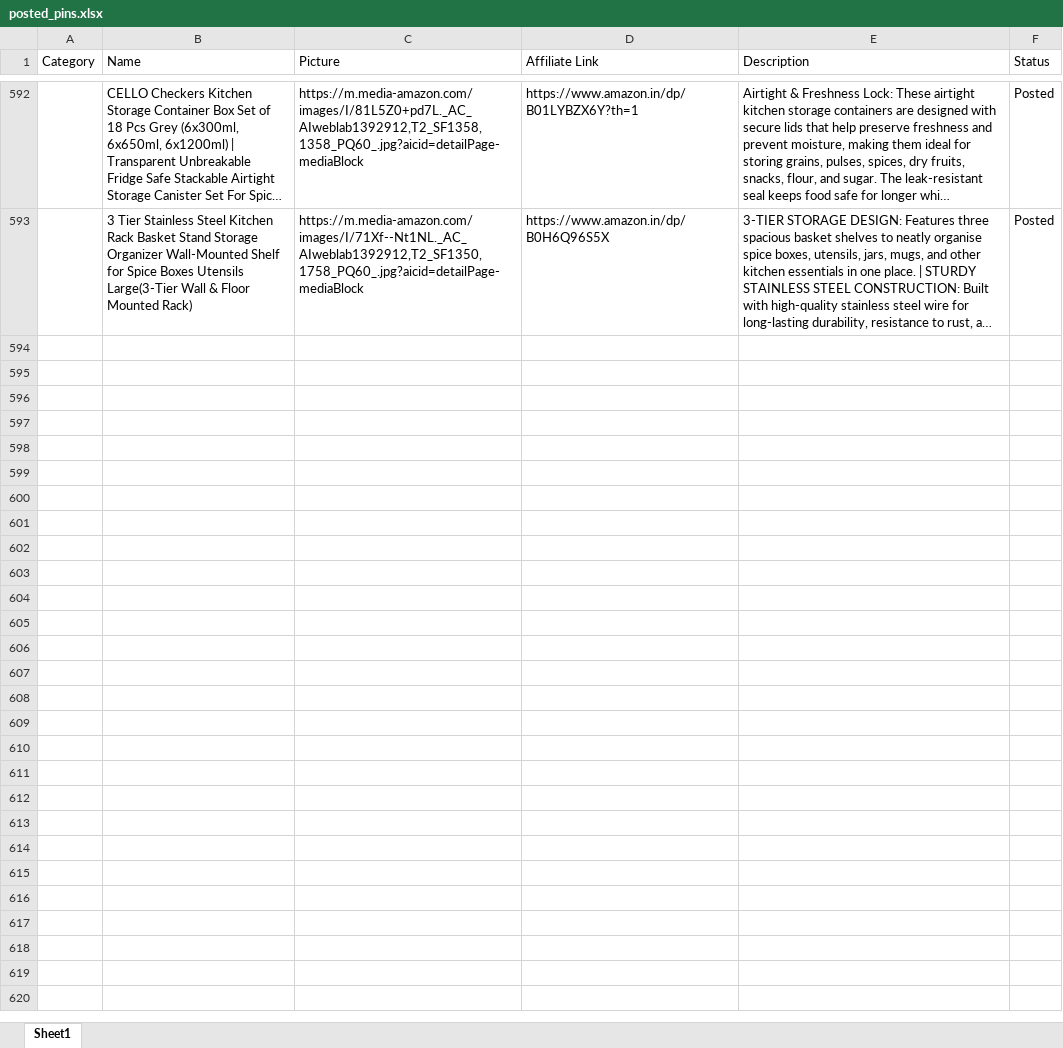
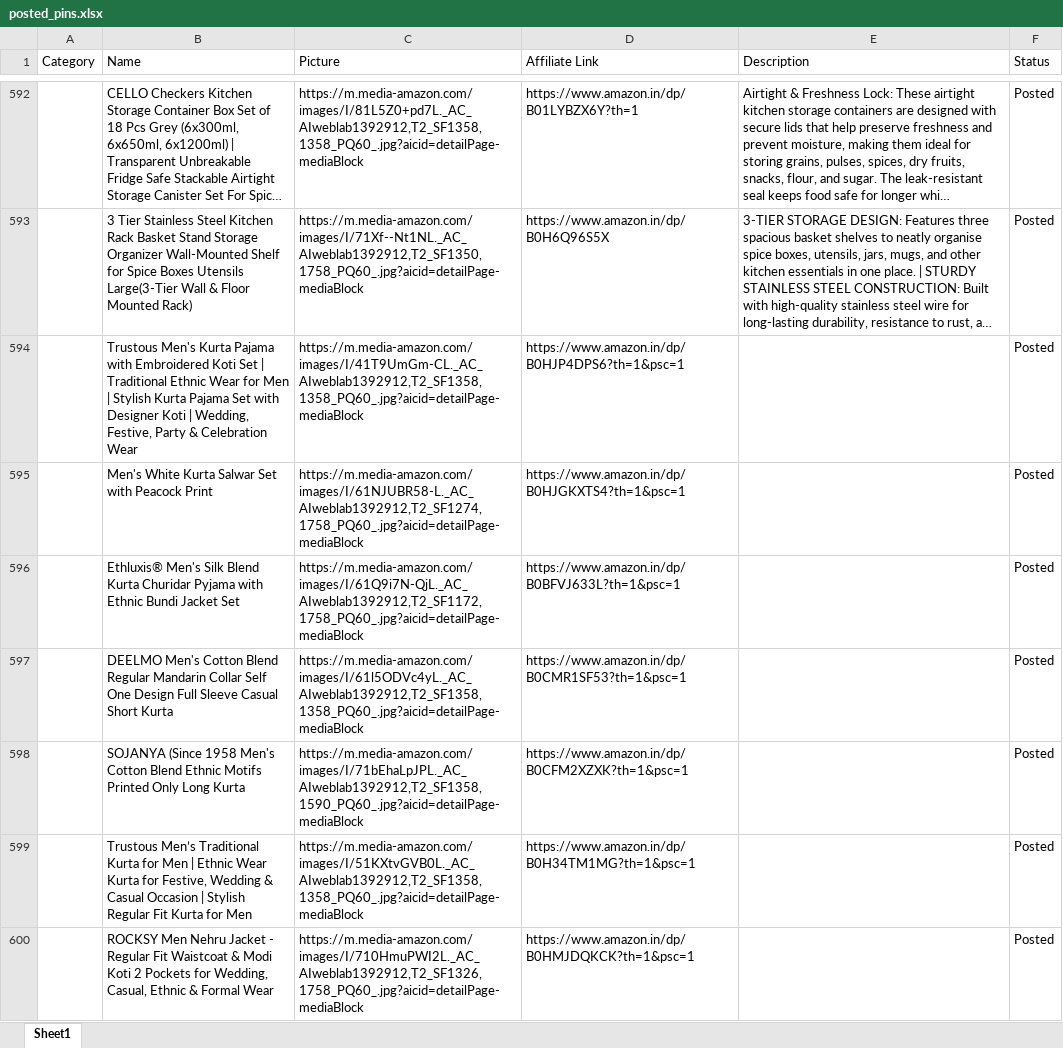
Before and after one commit to Revanth1310/amazon_to_pintrest, an Excel workbook: data/posted_pins.xlsx, sheet Sheet1, drawn as a sheet; only a part is shown, gaps mark what is left out; long unchanged cells end in …; values as stored, in another font and other column widths than the file's, no borders; the diff covers the shown part only; the diff names each change by its address in the sheet, - before the commit and + after, or states it on an @@ line.

```diff
--- a/data/posted_pins.xlsx (sheet Sheet1)
+++ b/data/posted_pins.xlsx (sheet Sheet1)
+row 594:  | Trustous Men's Kurta Pajama with Embroidered Koti Set | Traditional Ethnic Wear for Men | Stylish Kurta Pajama Set with Designer Koti | Wedding, Festive, Party & Celebration Wear | https://m.media-amazon.com/images/I/41T9UmGm-CL._AC_AIweblab1392912,T2_SF1358,1358_PQ60_.jpg?aicid=detailPage-mediaBlock | https://www.amazon.in/dp/B0HJP4DPS6?th=1&psc=1 |  | Posted
+row 595:  | Men's White Kurta Salwar Set with Peacock Print | https://m.media-amazon.com/images/I/61NJUBR58-L._AC_AIweblab1392912,T2_SF1274,1758_PQ60_.jpg?aicid=detailPage-mediaBlock | https://www.amazon.in/dp/B0HJGKXTS4?th=1&psc=1 |  | Posted
+row 596:  | Ethluxis® Men's Silk Blend Kurta Churidar Pyjama with Ethnic Bundi Jacket Set | https://m.media-amazon.com/images/I/61Q9i7N-QjL._AC_AIweblab1392912,T2_SF1172,1758_PQ60_.jpg?aicid=detailPage-mediaBlock | https://www.amazon.in/dp/B0BFVJ633L?th=1&psc=1 |  | Posted
+row 597:  | DEELMO Men's Cotton Blend Regular Mandarin Collar Self One Design Full Sleeve Casual Short Kurta | https://m.media-amazon.com/images/I/61l5ODVc4yL._AC_AIweblab1392912,T2_SF1358,1358_PQ60_.jpg?aicid=detailPage-mediaBlock | https://www.amazon.in/dp/B0CMR1SF53?th=1&psc=1 |  | Posted
+row 598:  | SOJANYA (Since 1958 Men's Cotton Blend Ethnic Motifs Printed Only Long Kurta | https://m.media-amazon.com/images/I/71bEhaLpJPL._AC_AIweblab1392912,T2_SF1358,1590_PQ60_.jpg?aicid=detailPage-mediaBlock | https://www.amazon.in/dp/B0CFM2XZXK?th=1&psc=1 |  | Posted
+row 599:  | Trustous Men’s Traditional Kurta for Men | Ethnic Wear Kurta for Festive, Wedding & Casual Occasion | Stylish Regular Fit Kurta for Men | https://m.media-amazon.com/images/I/51KXtvGVB0L._AC_AIweblab1392912,T2_SF1358,1358_PQ60_.jpg?aicid=detailPage-mediaBlock | https://www.amazon.in/dp/B0H34TM1MG?th=1&psc=1 |  | Posted
+row 600:  | ROCKSY Men Nehru Jacket - Regular Fit Waistcoat & Modi Koti 2 Pockets for Wedding, Casual, Ethnic & Formal Wear | https://m.media-amazon.com/images/I/710HmuPWI2L._AC_AIweblab1392912,T2_SF1326,1758_PQ60_.jpg?aicid=detailPage-mediaBlock | https://www.amazon.in/dp/B0HMJDQKCK?th=1&psc=1 |  | Posted
```
Also changed, not shown: 7 added rows elsewhere in this sheet, data/amazon_products.xlsx.
